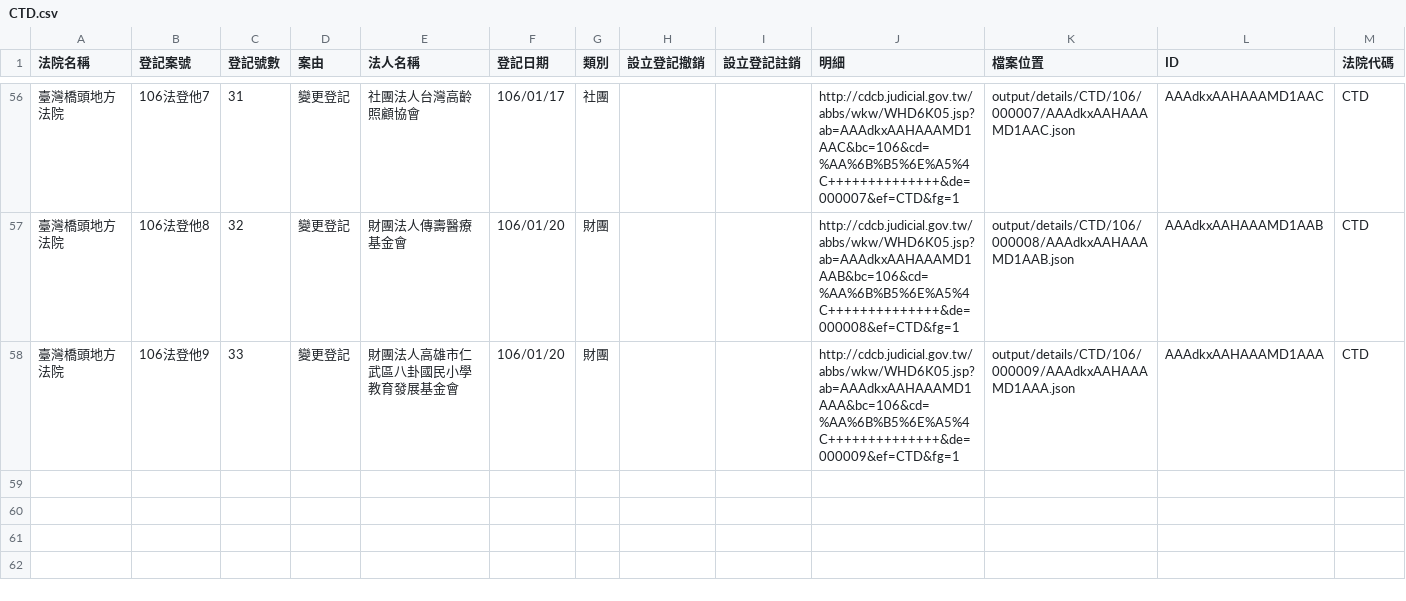
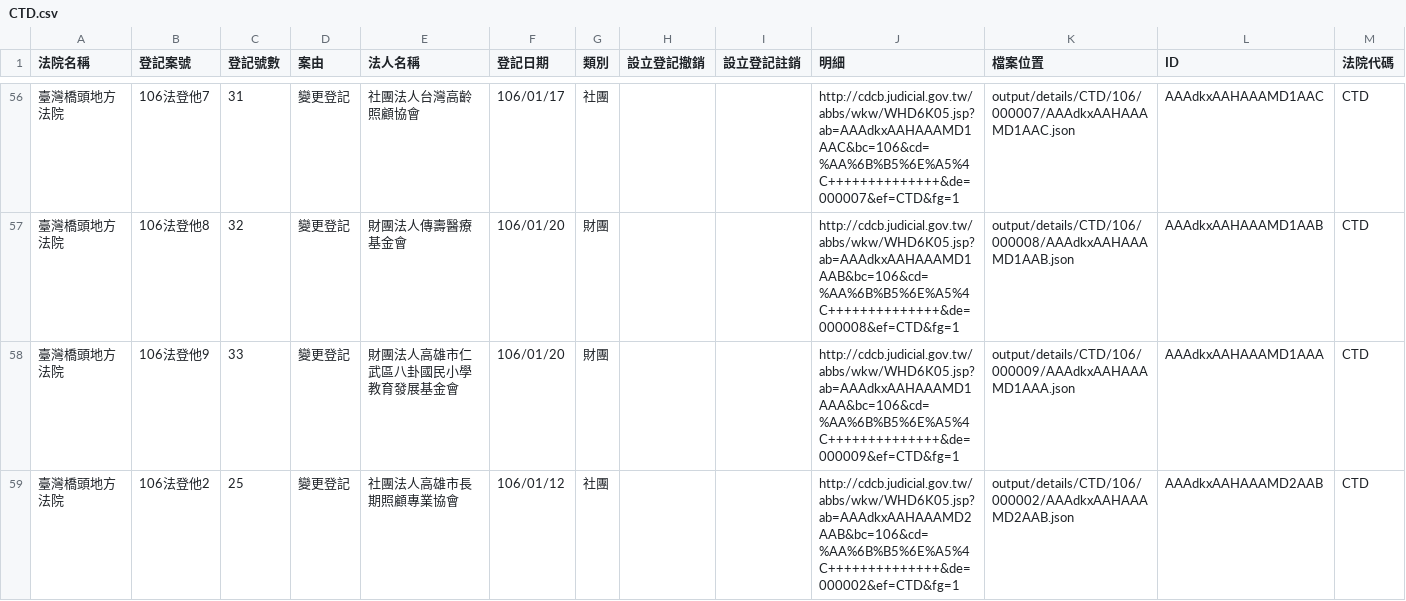
Before and after one commit to longhsiung/foundationtw, a CSV file: output/lists/CTD.csv, drawn as a sheet; only a part is shown, gaps mark what is left out.

```diff
--- a/output/lists/CTD.csv
+++ b/output/lists/CTD.csv
@@ -58 +58,2 @@
 臺灣橋頭地方法院,106法登他9,33,變更登記,財團法人高雄市仁武區八卦國民小學教育發展基金會,106/01/20,財團,,,http://cdcb.judicial.gov.tw/abbs/wkw/WHD6K05.jsp?ab=AAAdkxAAHAAAMD1AAA&bc=106&cd=%AA%6B%B5%6E%A5%4C++++++++++++++&de=000009&ef=CTD&fg=1,output/details/CTD/106/000009/AAAdkxAAHAAAMD1AAA.json,AAAdkxAAHAAAMD1AAA,CTD
+臺灣橋頭地方法院,106法登他2,25,變更登記,社團法人高雄市長期照顧專業協會,106/01/12,社團,,,http://cdcb.judicial.gov.tw/abbs/wkw/WHD6K05.jsp?ab=AAAdkxAAHAAAMD2AAB&bc=106&cd=%AA%6B%B5%6E%A5%4C++++++++++++++&de=000002&ef=CTD&fg=1,output/details/CTD/106/000002/AAAdkxAAHAAAMD2AAB.json,AAAdkxAAHAAAMD2AAB,CTD
```
Also changed, not shown: output/lists/HLD.csv, output/lists/PTD.csv, 47 other files.
